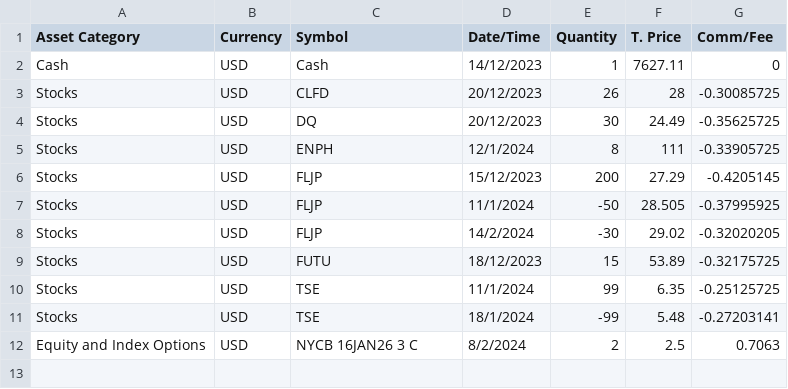
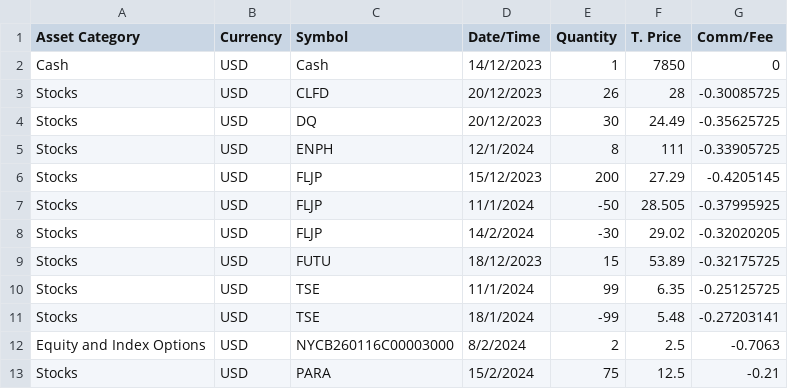
Before and after one commit to TrevorPoon/DeepFuckingValue, a CSV file: Streamlit_Data_Save/Portfolio.csv, drawn as a sheet.

Commit message:
Portfolio

```diff
--- a/Streamlit_Data_Save/Portfolio.csv
+++ b/Streamlit_Data_Save/Portfolio.csv
@@ -1,3 +1,3 @@
 Asset Category,Currency,Symbol,Date/Time,Quantity,T. Price,Comm/Fee
-Cash,USD,Cash,14/12/2023,1,7627.11,0
+Cash,USD,Cash,14/12/2023,1,7850,0
 Stocks,USD,CLFD,20/12/2023,26,28,-0.30085725
@@ -11,2 +11,3 @@ Stocks,USD,TSE,11/1/2024,99,6.35,-0.25125725
 Stocks,USD,TSE,18/1/2024,-99,5.48,-0.27203141
-Equity and Index Options,USD,NYCB 16JAN26 3 C,8/2/2024,2,2.5,0.7063
+Equity and Index Options,USD,NYCB260116C00003000,8/2/2024,2,2.5,-0.7063
+Stocks,USD,PARA,15/2/2024,75,12.5,-0.21
```
Also changed, not shown: 1 other file.
